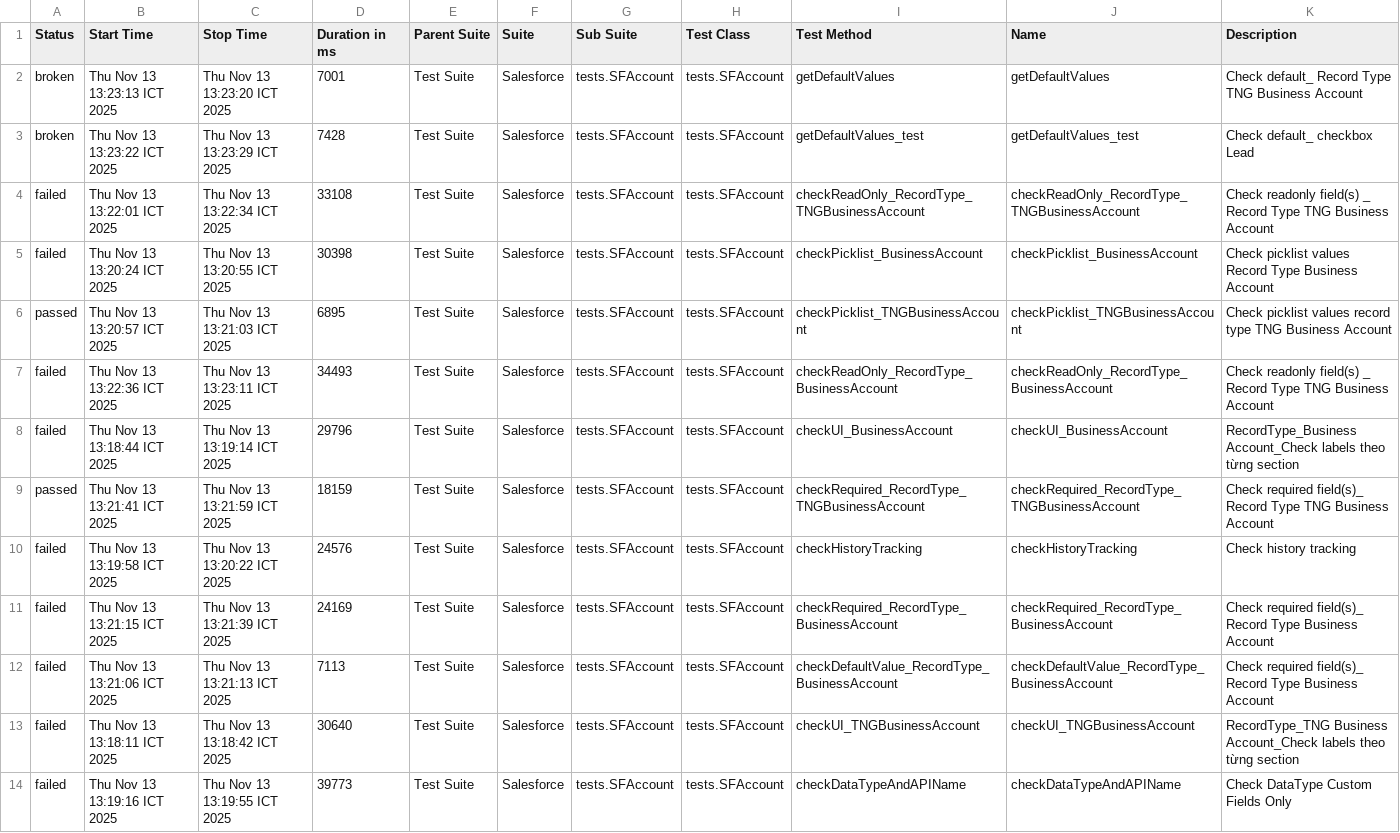
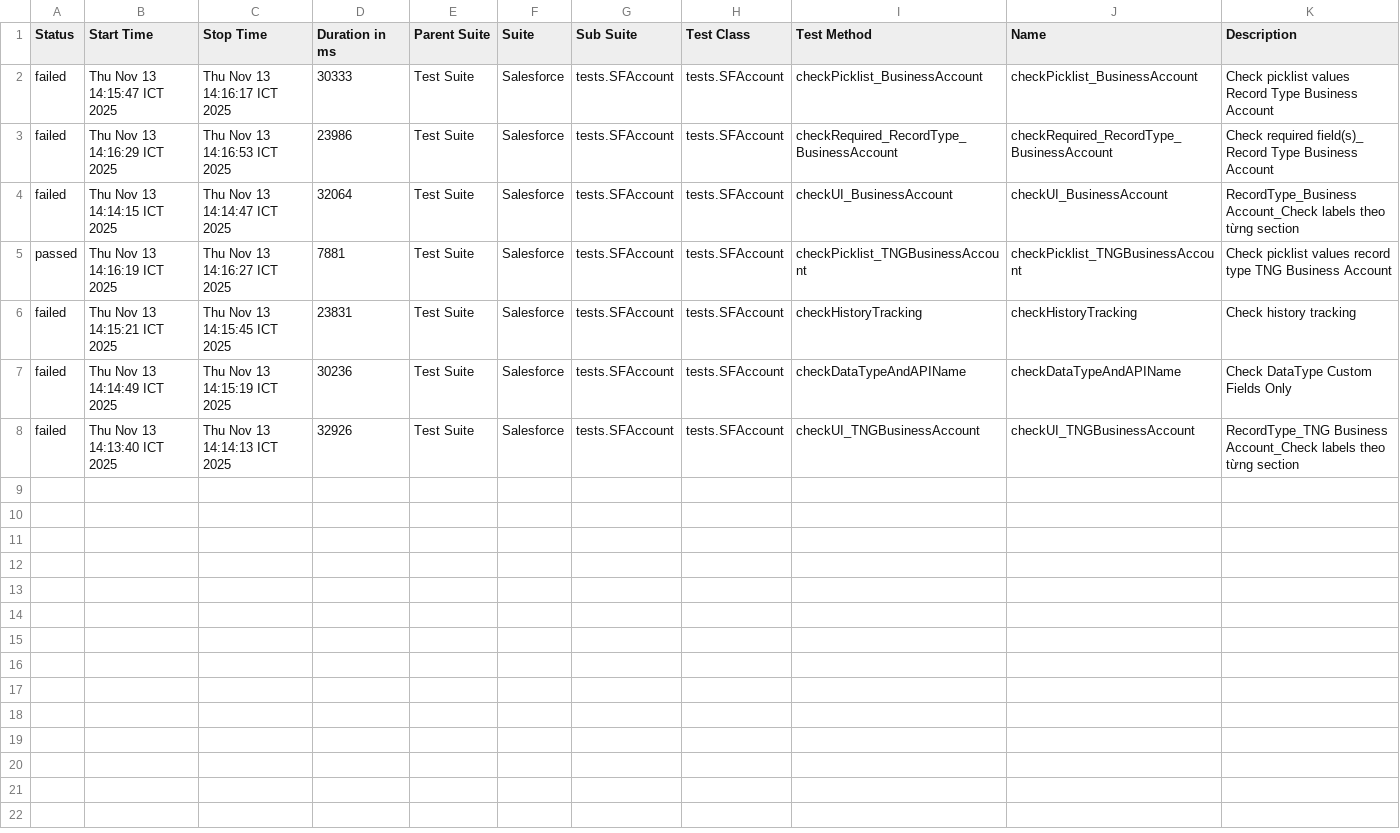
Before and after one commit to vanthongnguyen/AllureReport, a CSV file: test-branch/data/suites.csv, drawn as a sheet.

Commit message:
Update report for branch test-branch at 2025-11-13 14:17:28

```diff
--- a/test-branch/data/suites.csv
+++ b/test-branch/data/suites.csv
@@ -1,14 +1,8 @@
 "Status","Start Time","Stop Time","Duration in ms","Parent Suite","Suite","Sub Suite","Test Class","Test Method","Name","Description"
-"broken","Thu Nov 13 13:23:13 ICT 2025","Thu Nov 13 13:23:20 ICT 2025","7001","Test Suite","Salesforce","tests.SFAccount","tests.SFAccount","getDefaultValues","getDefaultValues","Check default_ Record Type TNG Business Account"
-"broken","Thu Nov 13 13:23:22 ICT 2025","Thu Nov 13 13:23:29 ICT 2025","7428","Test Suite","Salesforce","tests.SFAccount","tests.SFAccount","getDefaultValues_test","getDefaultValues_test","Check default_ checkbox Lead"
-"failed","Thu Nov 13 13:22:01 ICT 2025","Thu Nov 13 13:22:34 ICT 2025","33108","Test Suite","Salesforce","tests.SFAccount","tests.SFAccount","checkReadOnly_RecordType_TNGBusinessAccount","checkReadOnly_RecordType_TNGBusinessAccount","Check readonly field(s) _ Record Type TNG Business Account"
-"failed","Thu Nov 13 13:20:24 ICT 2025","Thu Nov 13 13:20:55 ICT 2025","30398","Test Suite","Salesforce","tests.SFAccount","tests.SFAccount","checkPicklist_BusinessAccount","checkPicklist_BusinessAccount","Check picklist values Record Type Business Account"
-"passed","Thu Nov 13 13:20:57 ICT 2025","Thu Nov 13 13:21:03 ICT 2025","6895","Test Suite","Salesforce","tests.SFAccount","tests.SFAccount","checkPicklist_TNGBusinessAccount","checkPicklist_TNGBusinessAccount","Check picklist values record type TNG Business Account"
-"failed","Thu Nov 13 13:22:36 ICT 2025","Thu Nov 13 13:23:11 ICT 2025","34493","Test Suite","Salesforce","tests.SFAccount","tests.SFAccount","checkReadOnly_RecordType_BusinessAccount","checkReadOnly_RecordType_BusinessAccount","Check readonly field(s) _ Record Type TNG Business Account"
-"failed","Thu Nov 13 13:18:44 ICT 2025","Thu Nov 13 13:19:14 ICT 2025","29796","Test Suite","Salesforce","tests.SFAccount","tests.SFAccount","checkUI_BusinessAccount","checkUI_BusinessAccount","RecordType_Business Account_Check labels theo từng section"
-"passed","Thu Nov 13 13:21:41 ICT 2025","Thu Nov 13 13:21:59 ICT 2025","18159","Test Suite","Salesforce","tests.SFAccount","tests.SFAccount","checkRequired_RecordType_TNGBusinessAccount","checkRequired_RecordType_TNGBusinessAccount","Check required field(s)_ Record Type TNG Business Account"
-"failed","Thu Nov 13 13:19:58 ICT 2025","Thu Nov 13 13:20:22 ICT 2025","24576","Test Suite","Salesforce","tests.SFAccount","tests.SFAccount","checkHistoryTracking","checkHistoryTracking","Check history tracking"
-"failed","Thu Nov 13 13:21:15 ICT 2025","Thu Nov 13 13:21:39 ICT 2025","24169","Test Suite","Salesforce","tests.SFAccount","tests.SFAccount","checkRequired_RecordType_BusinessAccount","checkRequired_RecordType_BusinessAccount","Check required field(s)_ Record Type Business Account"
-"failed","Thu Nov 13 13:21:06 ICT 2025","Thu Nov 13 13:21:13 ICT 2025","7113","Test Suite","Salesforce","tests.SFAccount","tests.SFAccount","checkDefaultValue_RecordType_BusinessAccount","checkDefaultValue_RecordType_BusinessAccount","Check required field(s)_ Record Type Business Account"
-"failed","Thu Nov 13 13:18:11 ICT 2025","Thu Nov 13 13:18:42 ICT 2025","30640","Test Suite","Salesforce","tests.SFAccount","tests.SFAccount","checkUI_TNGBusinessAccount","checkUI_TNGBusinessAccount","RecordType_TNG Business Account_Check labels theo từng section"
-"failed","Thu Nov 13 13:19:16 ICT 2025","Thu Nov 13 13:19:55 ICT 2025","39773","Test Suite","Salesforce","tests.SFAccount","tests.SFAccount","checkDataTypeAndAPIName","checkDataTypeAndAPIName","Check DataType Custom Fields Only"
+"failed","Thu Nov 13 14:15:47 ICT 2025","Thu Nov 13 14:16:17 ICT 2025","30333","Test Suite","Salesforce","tests.SFAccount","tests.SFAccount","checkPicklist_BusinessAccount","checkPicklist_BusinessAccount","Check picklist values Record Type Business Account"
+"failed","Thu Nov 13 14:16:29 ICT 2025","Thu Nov 13 14:16:53 ICT 2025","23986","Test Suite","Salesforce","tests.SFAccount","tests.SFAccount","checkRequired_RecordType_BusinessAccount","checkRequired_RecordType_BusinessAccount","Check required field(s)_ Record Type Business Account"
+"failed","Thu Nov 13 14:14:15 ICT 2025","Thu Nov 13 14:14:47 ICT 2025","32064","Test Suite","Salesforce","tests.SFAccount","tests.SFAccount","checkUI_BusinessAccount","checkUI_BusinessAccount","RecordType_Business Account_Check labels theo từng section"
+"passed","Thu Nov 13 14:16:19 ICT 2025","Thu Nov 13 14:16:27 ICT 2025","7881","Test Suite","Salesforce","tests.SFAccount","tests.SFAccount","checkPicklist_TNGBusinessAccount","checkPicklist_TNGBusinessAccount","Check picklist values record type TNG Business Account"
+"failed","Thu Nov 13 14:15:21 ICT 2025","Thu Nov 13 14:15:45 ICT 2025","23831","Test Suite","Salesforce","tests.SFAccount","tests.SFAccount","checkHistoryTracking","checkHistoryTracking","Check history tracking"
+"failed","Thu Nov 13 14:14:49 ICT 2025","Thu Nov 13 14:15:19 ICT 2025","30236","Test Suite","Salesforce","tests.SFAccount","tests.SFAccount","checkDataTypeAndAPIName","checkDataTypeAndAPIName","Check DataType Custom Fields Only"
+"failed","Thu Nov 13 14:13:40 ICT 2025","Thu Nov 13 14:14:13 ICT 2025","32926","Test Suite","Salesforce","tests.SFAccount","tests.SFAccount","checkUI_TNGBusinessAccount","checkUI_TNGBusinessAccount","RecordType_TNG Business Account_Check labels theo từng section"
```
Also changed, not shown: 47 other files.
